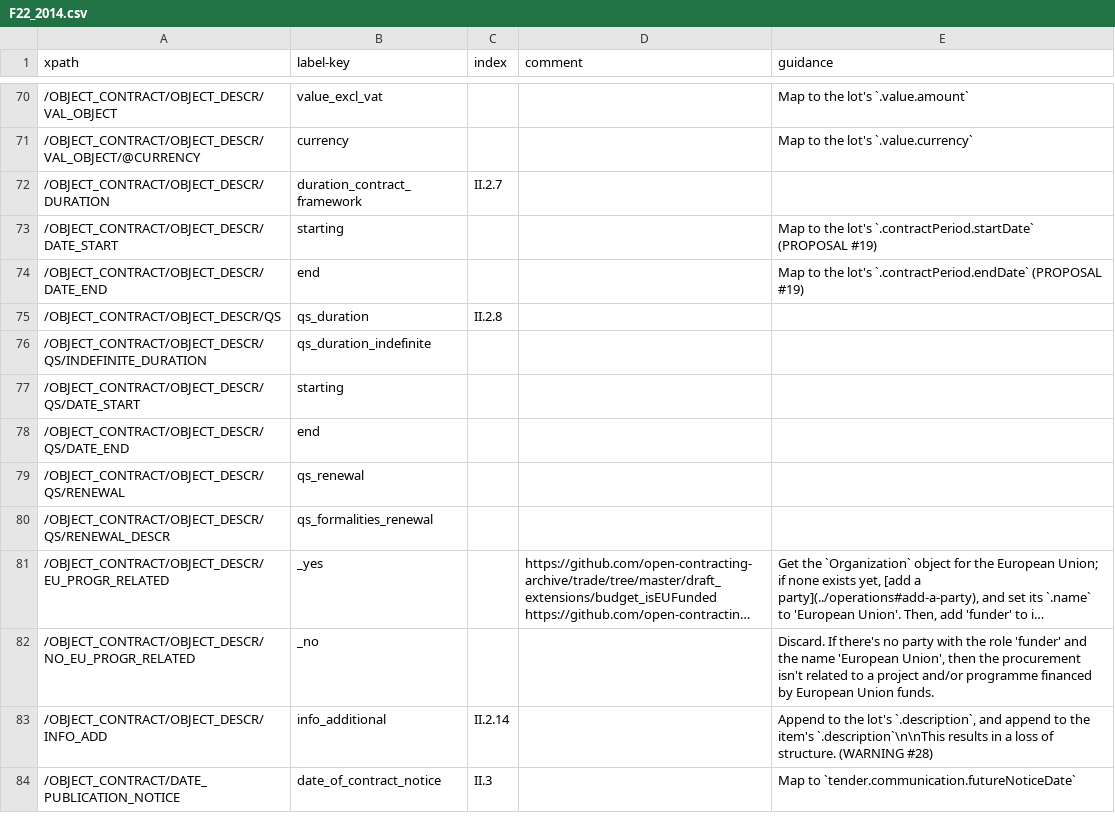
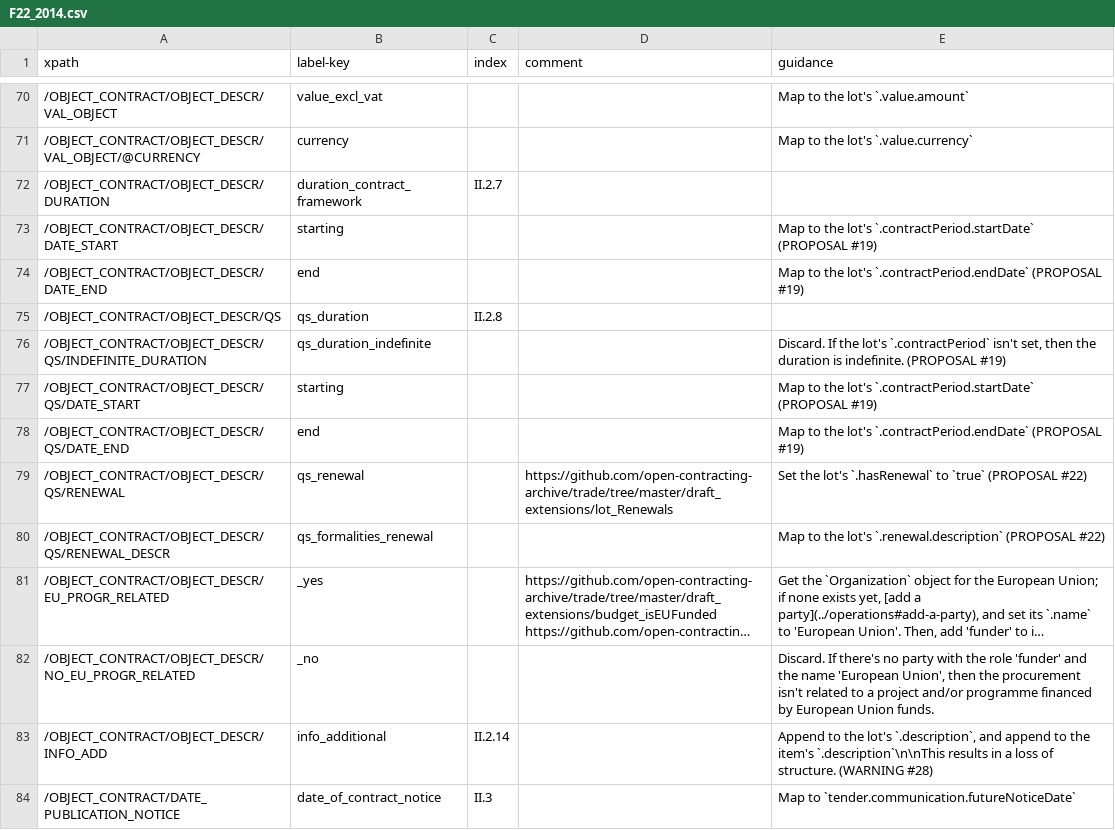
Before and after one commit to open-contracting/european-union-support, a CSV file: output/mapping/F22_2014.csv, drawn as a sheet; only a part is shown, gaps mark what is left out; long unchanged cells end in …; the diff names each change by its address in the sheet, - before the commit and + after, or states it on an @@ line.

Commit message:
Add mappings for F22

```diff
--- a/output/mapping/F22_2014.csv
+++ b/output/mapping/F22_2014.csv
-E76 (guidance): (empty)
+E76 (guidance): Discard. If the lot's `.contractPeriod` isn't set, then the duration is indefinite. (PROPOSAL #19)
-E77 (guidance): (empty)
+E77 (guidance): Map to the lot's `.contractPeriod.startDate` (PROPOSAL #19)
-E78 (guidance): (empty)
+E78 (guidance): Map to the lot's `.contractPeriod.endDate` (PROPOSAL #19)
-D79 (comment): (empty)
+D79 (comment): https://github.com/open-contracting-archive/trade/tree/master/draft_extensions/lot_Renewals
-E79 (guidance): (empty)
+E79 (guidance): Set the lot's `.hasRenewal` to `true` (PROPOSAL #22)
-E80 (guidance): (empty)
+E80 (guidance): Map to the lot's `.renewal.description` (PROPOSAL #22)
```
